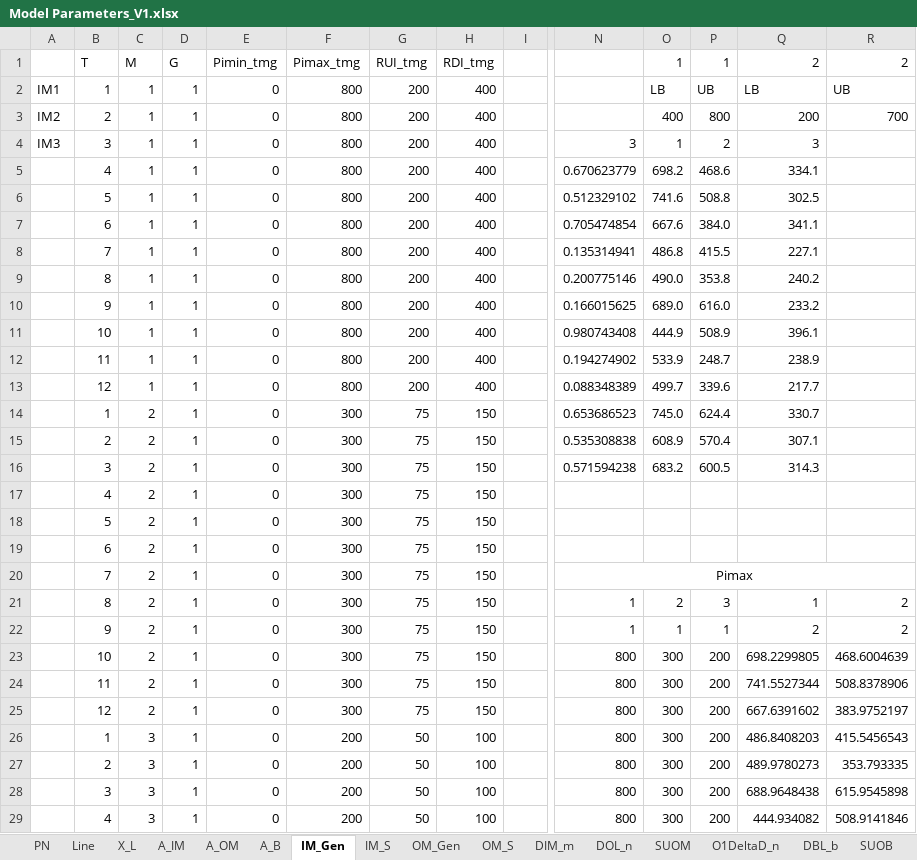
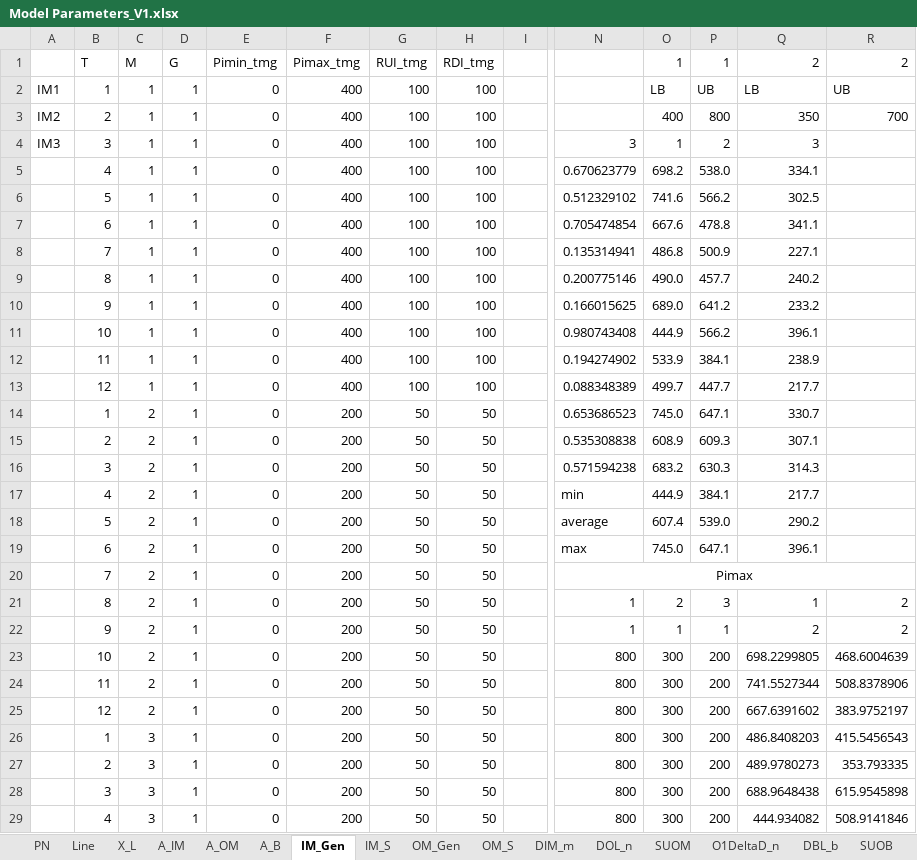
Before and after one commit to levanpavlenishvili/MSc-Dissertation---Microgrids-in-CLPU, an Excel workbook: Model Parameters_V1.xlsx, sheet IM_Gen, drawn as a sheet; only a part is shown, gaps mark what is left out; values as stored, in another font and other column widths than the file's, no borders; removed rows and columns are numbered as before the commit, all else as after; rows hold the shown columns only; the diff covers the shown part only; the diff names each change by its address in the sheet, - before the commit and + after, or states it on an @@ line.

```diff
--- a/Model Parameters_V1.xlsx (sheet IM_Gen)
+++ b/Model Parameters_V1.xlsx (sheet IM_Gen)
-F2:F13: 800
+F2:F13: 400
-G2:G13: 200
+G2:G13: 100
-H2:H13: 400
+H2:H13: 100
-Q3: 200
+Q3: 350
-P5: 468.6
+P5: 538.0
-P6: 508.8
+P6: 566.2
-P7: 384.0
+P7: 478.8
-P8: 415.5
+P8: 500.9
-P9: 353.8
+P9: 457.7
-P10: 616.0
+P10: 641.2
-P11: 508.9
+P11: 566.2
-P12: 248.7
+P12: 384.1
-P13: 339.6
+P13: 447.7
-F14:F16: 300
+F14:F16: 200
-G14:G16: 75
+G14:G16: 50
-H14:H16: 150
+H14:H16: 50
-P14: 624.4
+P14: 647.1
-P15: 570.4
+P15: 609.3
-P16: 600.5
+P16: 630.3
-row 17:  | 4 | 2 | 1 | 0 | 300 | 75 | 150
-row 18:  | 5 | 2 | 1 | 0 | 300 | 75 | 150
-row 19:  | 6 | 2 | 1 | 0 | 300 | 75 | 150
+row 17:  | 4 | 2 | 1 | 0 | 200 | 50 | 50 |  | min | 444.9 | 384.1 | 217.7
+row 18:  | 5 | 2 | 1 | 0 | 200 | 50 | 50 |  | average | 607.4 | 539.0 | 290.2
+row 19:  | 6 | 2 | 1 | 0 | 200 | 50 | 50 |  | max | 745.0 | 647.1 | 396.1
-F20:F25: 300
+F20:F25: 200
-G20:G25: 75
+G20:G25: 50
-H20:H25: 150
+H20:H25: 50
-H26:H29: 100
+H26:H29: 50
```
Also changed, not shown: 5 added rows, 5 removed rows and 91 edited cells elsewhere in this sheet, sheet OM_Gen, sheet IM, sheet DIM_m, sheet X_L, sheet Line, sheet DOL_n, 1 more sheet, formulas that keep their value, M_OutputV1.xlsx, Results Analysis.xlsx, 5 other files.
